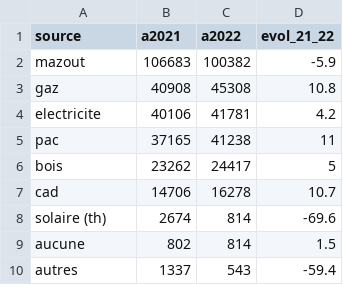
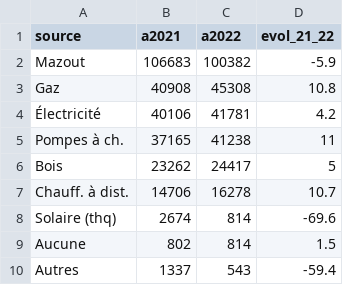
Before and after one commit to Raphbub/datavisenchiffres, a CSV file: data/graph_src_chauffage.csv, drawn as a sheet.

Commit message:
finalisation sources de chauffage

```diff
--- a/data/graph_src_chauffage.csv
+++ b/data/graph_src_chauffage.csv
@@ -1,10 +1,10 @@
 "source","a2021","a2022","evol_21_22"
-"mazout",106683,100382,-5.9
-"gaz",40908,45308,10.8
-"electricite",40106,41781,4.2
-"pac",37165,41238,11
-"bois",23262,24417,5
-"cad",14706,16278,10.7
-"solaire (th)",2674,814,-69.6
-"aucune",802,814,1.5
-"autres",1337,543,-59.4
+"Mazout",106683,100382,-5.9
+"Gaz",40908,45308,10.8
+"Électricité",40106,41781,4.2
+"Pompes à ch.",37165,41238,11
+"Bois",23262,24417,5
+"Chauff. à dist.",14706,16278,10.7
+"Solaire (thq)",2674,814,-69.6
+"Aucune",802,814,1.5
+"Autres",1337,543,-59.4
```
Also changed, not shown: 2 other files.
